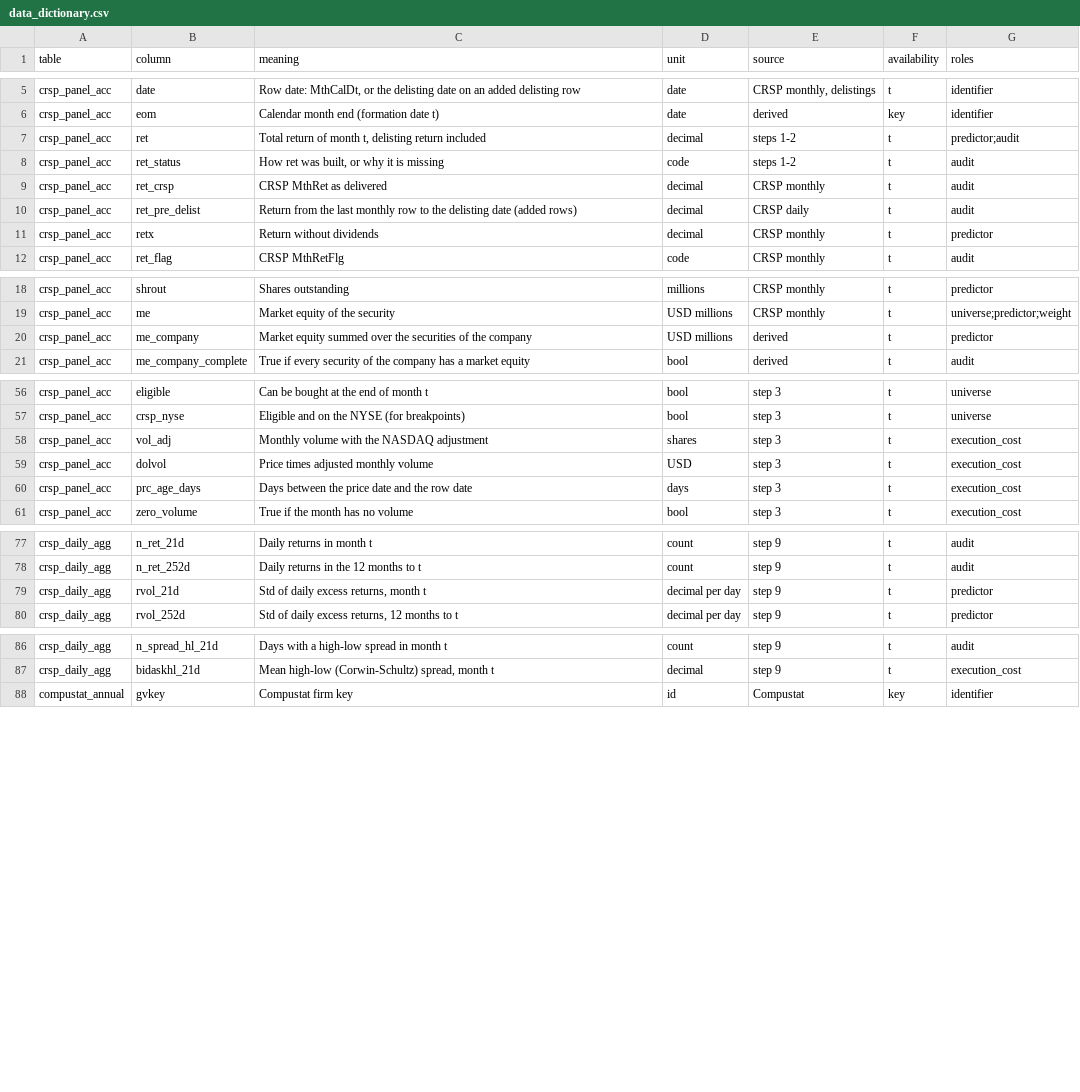
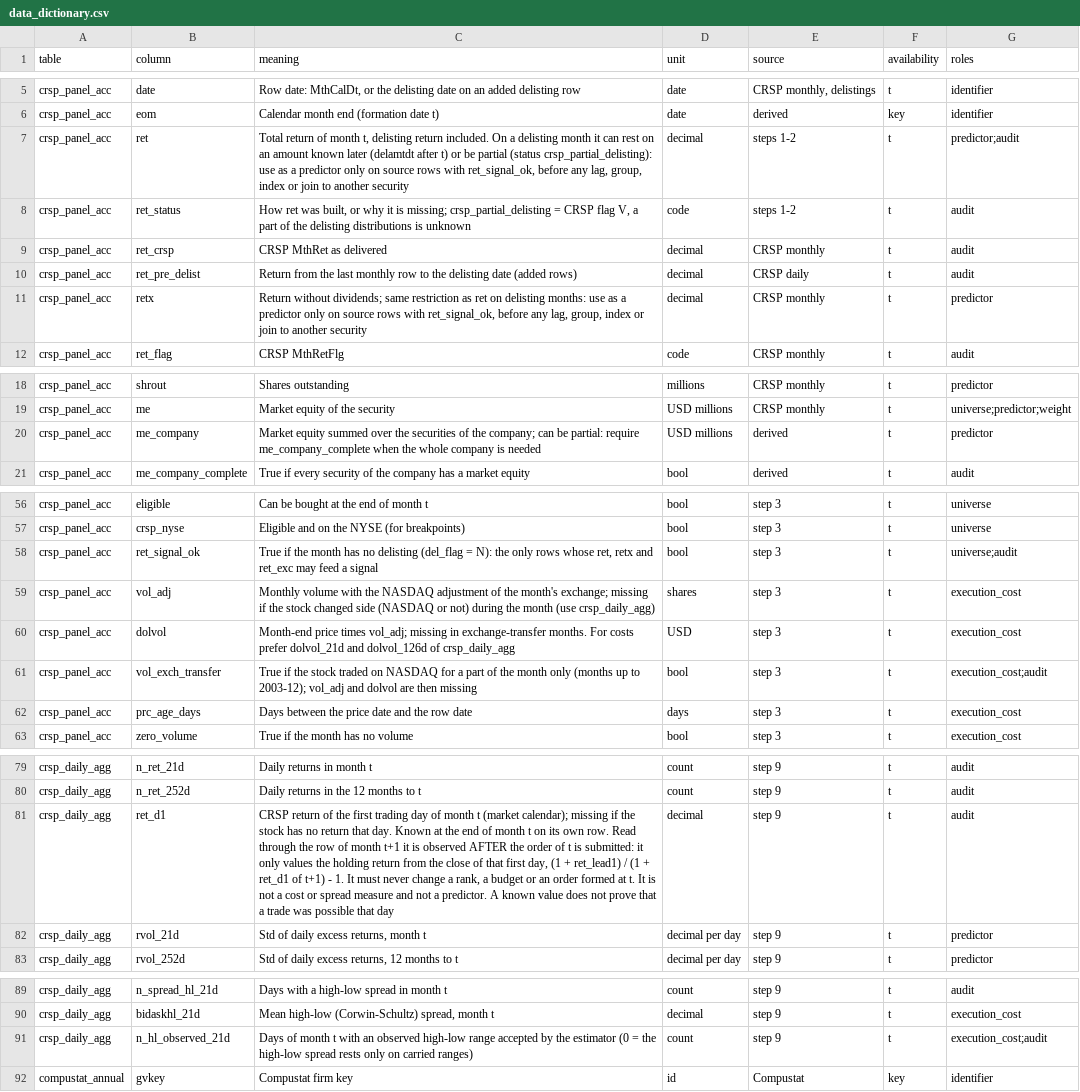
Before and after one commit to 0iseau/equity-alpha-research, a CSV file: resources/data_dictionary.csv, drawn as a sheet; only a part is shown, gaps mark what is left out; the diff covers the shown part only.

Commit message:
Close data cleaning after final audits and add project journal

```diff
--- a/resources/data_dictionary.csv
+++ b/resources/data_dictionary.csv
@@ -6,7 +6,7 @@ crsp_panel_acc,date,"Row date: MthCalDt, or the delisting date on an added delis
 crsp_panel_acc,eom,Calendar month end (formation date t),date,derived,key,identifier
-crsp_panel_acc,ret,"Total return of month t, delisting return included",decimal,steps 1-2,t,predictor;audit
-crsp_panel_acc,ret_status,"How ret was built, or why it is missing",code,steps 1-2,t,audit
+crsp_panel_acc,ret,"Total return of month t, delisting return included. On a delisting month it can rest on an amount known later (delamtdt after t) or be partial (status crsp_partial_delisting): use as a predictor only on source rows with ret_signal_ok, before any lag, group, index or join to another security",decimal,steps 1-2,t,predictor;audit
+crsp_panel_acc,ret_status,"How ret was built, or why it is missing; crsp_partial_delisting = CRSP flag V, a part of the delisting distributions is unknown",code,steps 1-2,t,audit
 crsp_panel_acc,ret_crsp,CRSP MthRet as delivered,decimal,CRSP monthly,t,audit
 crsp_panel_acc,ret_pre_delist,Return from the last monthly row to the delisting date (added rows),decimal,CRSP daily,t,audit
-crsp_panel_acc,retx,Return without dividends,decimal,CRSP monthly,t,predictor
+crsp_panel_acc,retx,"Return without dividends; same restriction as ret on delisting months: use as a predictor only on source rows with ret_signal_ok, before any lag, group, index or join to another security",decimal,CRSP monthly,t,predictor
 crsp_panel_acc,ret_flag,CRSP MthRetFlg,code,CRSP monthly,t,audit
@@ -19,3 +19,3 @@ crsp_panel_acc,shrout,Shares outstanding,millions,CRSP monthly,t,predictor
 crsp_panel_acc,me,Market equity of the security,USD millions,CRSP monthly,t,universe;predictor;weight
-crsp_panel_acc,me_company,Market equity summed over the securities of the company,USD millions,derived,t,predictor
+crsp_panel_acc,me_company,Market equity summed over the securities of the company; can be partial: require me_company_complete when the whole company is needed,USD millions,derived,t,predictor
 crsp_panel_acc,me_company_complete,True if every security of the company has a market equity,bool,derived,t,audit
@@ -57,4 +57,6 @@ crsp_panel_acc,eligible,Can be bought at the end of month t,bool,step 3,t,univer
 crsp_panel_acc,crsp_nyse,Eligible and on the NYSE (for breakpoints),bool,step 3,t,universe
-crsp_panel_acc,vol_adj,Monthly volume with the NASDAQ adjustment,shares,step 3,t,execution_cost
-crsp_panel_acc,dolvol,Price times adjusted monthly volume,USD,step 3,t,execution_cost
+crsp_panel_acc,ret_signal_ok,"True if the month has no delisting (del_flag = N): the only rows whose ret, retx and ret_exc may feed a signal",bool,step 3,t,universe;audit
+crsp_panel_acc,vol_adj,Monthly volume with the NASDAQ adjustment of the month's exchange; missing if the stock changed side (NASDAQ or not) during the month (use crsp_daily_agg),shares,step 3,t,execution_cost
+crsp_panel_acc,dolvol,Month-end price times vol_adj; missing in exchange-transfer months. For costs prefer dolvol_21d and dolvol_126d of crsp_daily_agg,USD,step 3,t,execution_cost
+crsp_panel_acc,vol_exch_transfer,True if the stock traded on NASDAQ for a part of the month only (months up to 2003-12); vol_adj and dolvol are then missing,bool,step 3,t,execution_cost;audit
 crsp_panel_acc,prc_age_days,Days between the price date and the row date,days,step 3,t,execution_cost
@@ -78,2 +80,3 @@ crsp_daily_agg,n_ret_21d,Daily returns in month t,count,step 9,t,audit
 crsp_daily_agg,n_ret_252d,Daily returns in the 12 months to t,count,step 9,t,audit
+crsp_daily_agg,ret_d1,"CRSP return of the first trading day of month t (market calendar); missing if the stock has no return that day. Known at the end of month t on its own row. Read through the row of month t+1 it is observed AFTER the order of t is submitted: it only values the holding return from the close of that first day, (1 + ret_lead1) / (1 + ret_d1 of t+1) - 1. It must never change a rank, a budget or an order formed at t. It is not a cost or spread measure and not a predictor. A known value does not prove that a trade was possible that day",decimal,step 9,t,audit
 crsp_daily_agg,rvol_21d,"Std of daily excess returns, month t",decimal per day,step 9,t,predictor
@@ -87,2 +90,3 @@ crsp_daily_agg,n_spread_hl_21d,Days with a high-low spread in month t,count,step
 crsp_daily_agg,bidaskhl_21d,"Mean high-low (Corwin-Schultz) spread, month t",decimal,step 9,t,execution_cost
+crsp_daily_agg,n_hl_observed_21d,Days of month t with an observed high-low range accepted by the estimator (0 = the high-low spread rests only on carried ranges),count,step 9,t,execution_cost;audit
 compustat_annual,gvkey,Compustat firm key,id,Compustat,key,identifier
```
Also changed, not shown: 3 edited cells elsewhere in this file, 9 other files.
